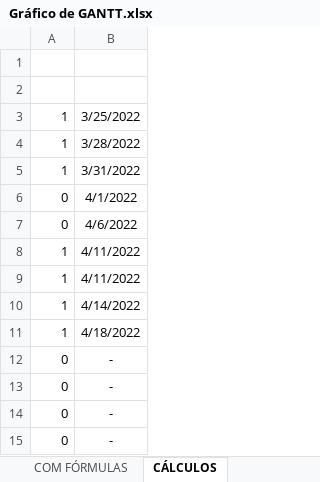
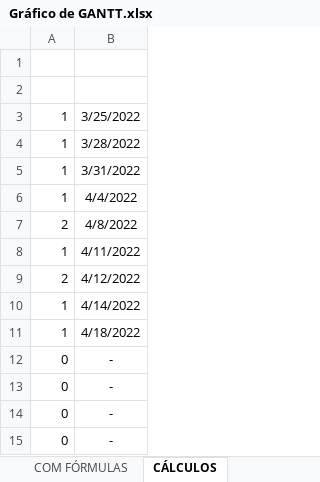
Before and after one commit to Dream-House-Grupo-9/Documentos, an Excel workbook: Documentação/Gráficos/Gráfico de GANTT.xlsx, sheet CÁLCULOS, drawn as a sheet; only a part is shown; values as stored, in another font and other column widths than the file's, no borders; removed rows and columns are numbered as before the commit, all else as after; the diff names each change by its address in the sheet, - before the commit and + after, or states it on an @@ line.

Commit message:
Alterações na documentação, gráfico de GANTT e no PBC

```diff
--- a/Documentação/Gráficos/Gráfico de GANTT.xlsx (sheet CÁLCULOS)
+++ b/Documentação/Gráficos/Gráfico de GANTT.xlsx (sheet CÁLCULOS)
-row 6: 0 | 4/1/2022
-row 7: 0 | 4/6/2022
+row 6: 1 | 4/4/2022
+row 7: 2 | 4/8/2022
-row 9: 1 | 4/11/2022
+row 9: 2 | 4/12/2022
```
Also changed, not shown: sheet COM FÓRMULAS, charts or pictures, Documentação/Gráficos/PBC - Product Backlog Classified V2.xlsx, 1 other file.
